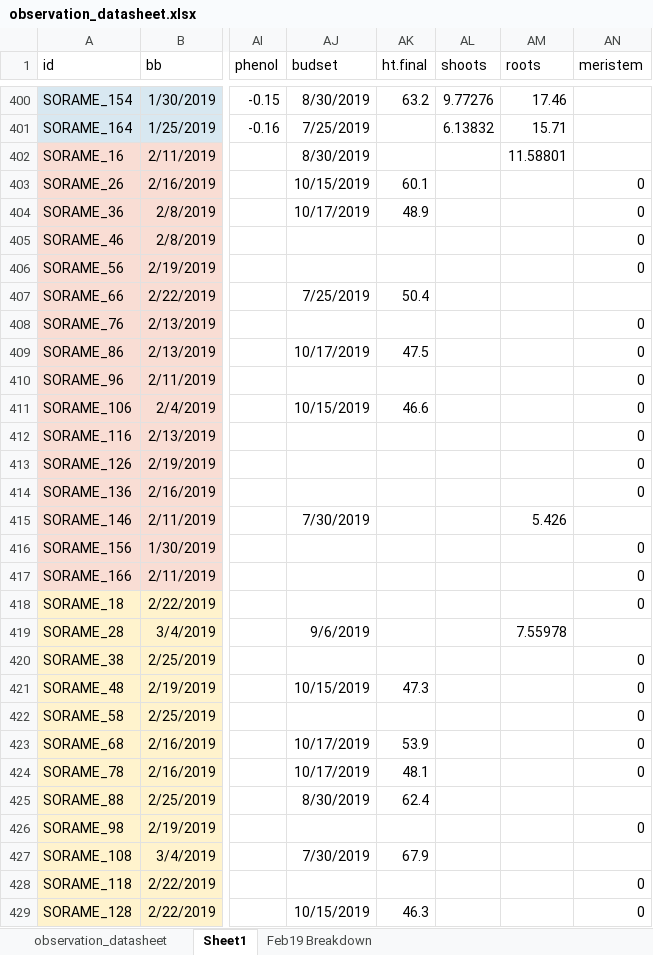
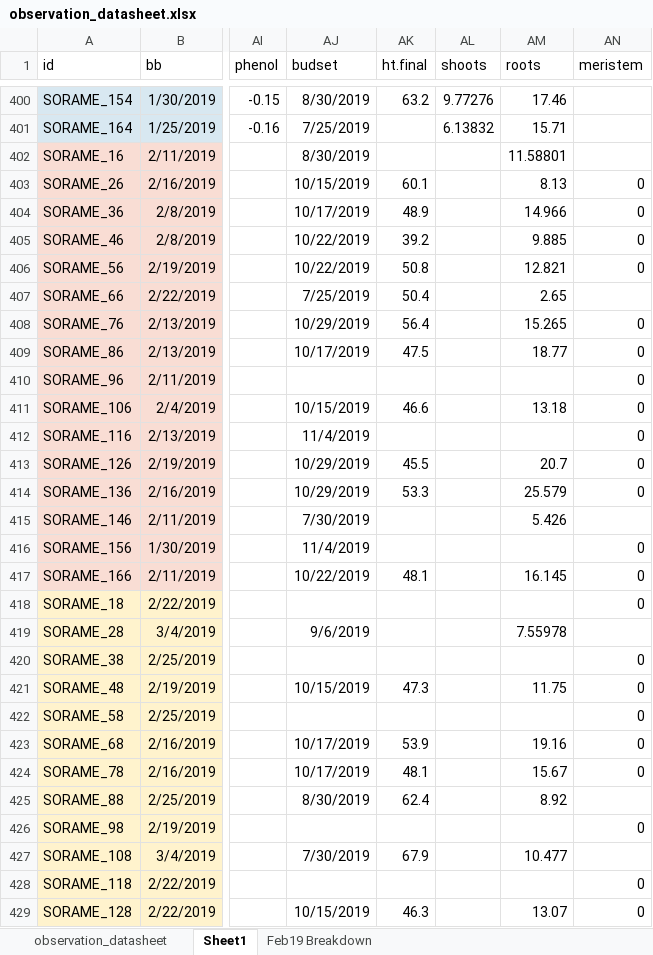
Before and after one commit to cchambe12/chillfreeze, an Excel workbook: data/observation_datasheet.xlsx, sheet Sheet1, drawn as a sheet; only a part is shown, gaps mark what is left out; values as stored, in another font and other column widths than the file's, no borders; the diff covers the shown part only; the diff names each change by its address in the sheet, - before the commit and + after, or states it on an @@ line.

Commit message:
updating observations

```diff
--- a/data/observation_datasheet.xlsx (sheet Sheet1)
+++ b/data/observation_datasheet.xlsx (sheet Sheet1)
-AM403 (roots): (empty)
+AM403 (roots): 8.13
-AM404 (roots): (empty)
+AM404 (roots): 14.966
-AJ405:AJ406 (budset): (empty)
+AJ405:AJ406 (budset): 10/22/2019
-AK405 (ht.final): (empty)
+AK405 (ht.final): 39.2
-AM405 (roots): (empty)
+AM405 (roots): 9.885
-AK406 (ht.final): (empty)
+AK406 (ht.final): 50.8
-AM406 (roots): (empty)
+AM406 (roots): 12.821
-AM407 (roots): (empty)
+AM407 (roots): 2.65
-AJ408 (budset): (empty)
+AJ408 (budset): 10/29/2019
-AK408 (ht.final): (empty)
+AK408 (ht.final): 56.4
-AM408 (roots): (empty)
+AM408 (roots): 15.265
-AM409 (roots): (empty)
+AM409 (roots): 18.77
-AM411 (roots): (empty)
+AM411 (roots): 13.18
-AJ412 (budset): (empty)
+AJ412 (budset): 11/4/2019
-AJ413:AJ414 (budset): (empty)
+AJ413:AJ414 (budset): 10/29/2019
-AK413 (ht.final): (empty)
+AK413 (ht.final): 45.5
-AM413 (roots): (empty)
+AM413 (roots): 20.7
-AK414 (ht.final): (empty)
+AK414 (ht.final): 53.3
-AM414 (roots): (empty)
+AM414 (roots): 25.579
-AJ416 (budset): (empty)
+AJ416 (budset): 11/4/2019
-AJ417 (budset): (empty)
+AJ417 (budset): 10/22/2019
-AK417 (ht.final): (empty)
+AK417 (ht.final): 48.1
-AM417 (roots): (empty)
+AM417 (roots): 16.145
-AM421 (roots): (empty)
+AM421 (roots): 11.75
-AM423 (roots): (empty)
+AM423 (roots): 19.16
-AM424 (roots): (empty)
+AM424 (roots): 15.67
-AM425 (roots): (empty)
+AM425 (roots): 8.92
-AM427 (roots): (empty)
+AM427 (roots): 10.477
-AM429 (roots): (empty)
+AM429 (roots): 13.07
```
Also changed, not shown: 77 edited cells elsewhere in this sheet, data/biomass.xlsx, 1 other file.
